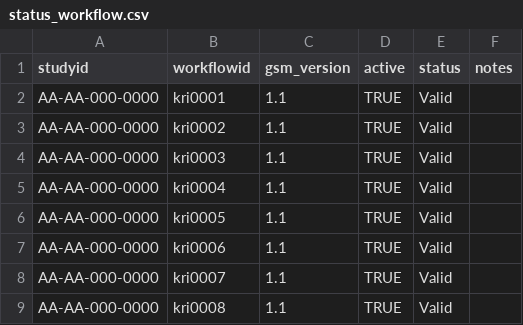
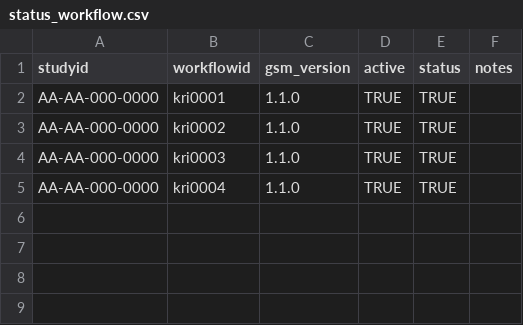
Before and after one commit to Gilead-BioStats/gsm.viz, a CSV file: examples/data/status_workflow.csv, drawn as a sheet.

```diff
--- a/examples/data/status_workflow.csv
+++ b/examples/data/status_workflow.csv
@@ -1,9 +1,5 @@
 studyid,workflowid,gsm_version,active,status,notes
-AA-AA-000-0000,kri0001,1.1,TRUE,Valid,
-AA-AA-000-0000,kri0002,1.1,TRUE,Valid,
-AA-AA-000-0000,kri0003,1.1,TRUE,Valid,
-AA-AA-000-0000,kri0004,1.1,TRUE,Valid,
-AA-AA-000-0000,kri0005,1.1,TRUE,Valid,
-AA-AA-000-0000,kri0006,1.1,TRUE,Valid,
-AA-AA-000-0000,kri0007,1.1,TRUE,Valid,
-AA-AA-000-0000,kri0008,1.1,TRUE,Valid,
+AA-AA-000-0000,kri0001,1.1.0,TRUE,TRUE,
+AA-AA-000-0000,kri0002,1.1.0,TRUE,TRUE,
+AA-AA-000-0000,kri0003,1.1.0,TRUE,TRUE,
+AA-AA-000-0000,kri0004,1.1.0,TRUE,TRUE,
```
Also changed, not shown: examples/data/meta_param.csv, examples/data/meta_workflow.csv, 30 other files.
